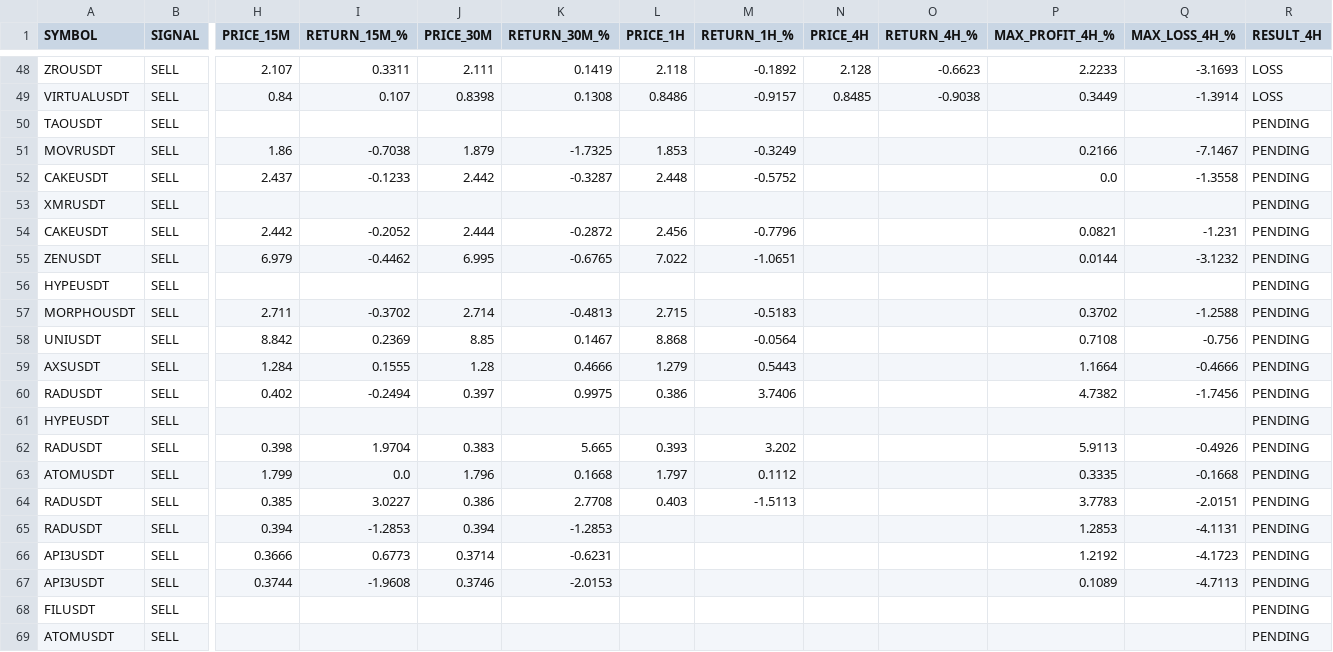
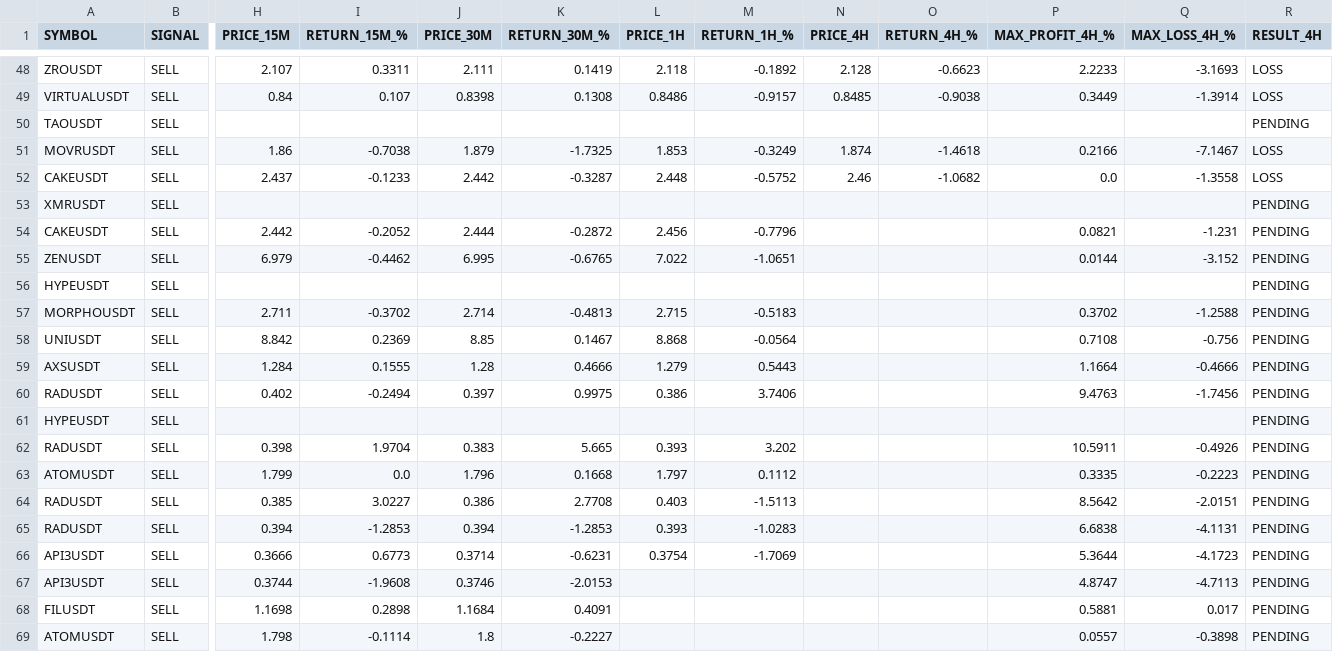
Before and after one commit to jharajesh1210/crypto-early-scanner, a CSV file: crypto_paper_trading.csv, drawn as a sheet; only a part is shown, gaps mark what is left out; the diff covers the shown part only; the diff names each change by its address in the sheet, - before the commit and + after, or states it on an @@ line.

```diff
--- a/crypto_paper_trading.csv
+++ b/crypto_paper_trading.csv
-N51 (PRICE_4H): (empty)
+N51 (PRICE_4H): 1.874
-O51 (RETURN_4H_%): (empty)
+O51 (RETURN_4H_%): -1.4618
-R51:R52 (RESULT_4H): PENDING
+R51:R52 (RESULT_4H): LOSS
-N52 (PRICE_4H): (empty)
+N52 (PRICE_4H): 2.46
-O52 (RETURN_4H_%): (empty)
+O52 (RETURN_4H_%): -1.0682
-Q55 (MAX_LOSS_4H_%): -3.1232
+Q55 (MAX_LOSS_4H_%): -3.152
-P60 (MAX_PROFIT_4H_%): 4.7382
+P60 (MAX_PROFIT_4H_%): 9.4763
-P62 (MAX_PROFIT_4H_%): 5.9113
+P62 (MAX_PROFIT_4H_%): 10.5911
-Q63 (MAX_LOSS_4H_%): -0.1668
+Q63 (MAX_LOSS_4H_%): -0.2223
-P64 (MAX_PROFIT_4H_%): 3.7783
+P64 (MAX_PROFIT_4H_%): 8.5642
-L65 (PRICE_1H): (empty)
+L65 (PRICE_1H): 0.393
-M65 (RETURN_1H_%): (empty)
+M65 (RETURN_1H_%): -1.0283
-P65 (MAX_PROFIT_4H_%): 1.2853
+P65 (MAX_PROFIT_4H_%): 6.6838
-L66 (PRICE_1H): (empty)
+L66 (PRICE_1H): 0.3754
-M66 (RETURN_1H_%): (empty)
+M66 (RETURN_1H_%): -1.7069
-P66 (MAX_PROFIT_4H_%): 1.2192
+P66 (MAX_PROFIT_4H_%): 5.3644
-P67 (MAX_PROFIT_4H_%): 0.1089
+P67 (MAX_PROFIT_4H_%): 4.8747
-H68 (PRICE_15M): (empty)
+H68 (PRICE_15M): 1.1698
-I68 (RETURN_15M_%): (empty)
+I68 (RETURN_15M_%): 0.2898
-J68 (PRICE_30M): (empty)
+J68 (PRICE_30M): 1.1684
-K68 (RETURN_30M_%): (empty)
+K68 (RETURN_30M_%): 0.4091
-P68 (MAX_PROFIT_4H_%): (empty)
+P68 (MAX_PROFIT_4H_%): 0.5881
-Q68 (MAX_LOSS_4H_%): (empty)
+Q68 (MAX_LOSS_4H_%): 0.017
-H69 (PRICE_15M): (empty)
+H69 (PRICE_15M): 1.798
-I69 (RETURN_15M_%): (empty)
+I69 (RETURN_15M_%): -0.1114
-J69 (PRICE_30M): (empty)
+J69 (PRICE_30M): 1.8
-K69 (RETURN_30M_%): (empty)
+K69 (RETURN_30M_%): -0.2227
-P69 (MAX_PROFIT_4H_%): (empty)
+P69 (MAX_PROFIT_4H_%): 0.0557
-Q69 (MAX_LOSS_4H_%): (empty)
+Q69 (MAX_LOSS_4H_%): -0.3898
```
Also changed, not shown: 2 added rows and 6 edited cells elsewhere in this file.
